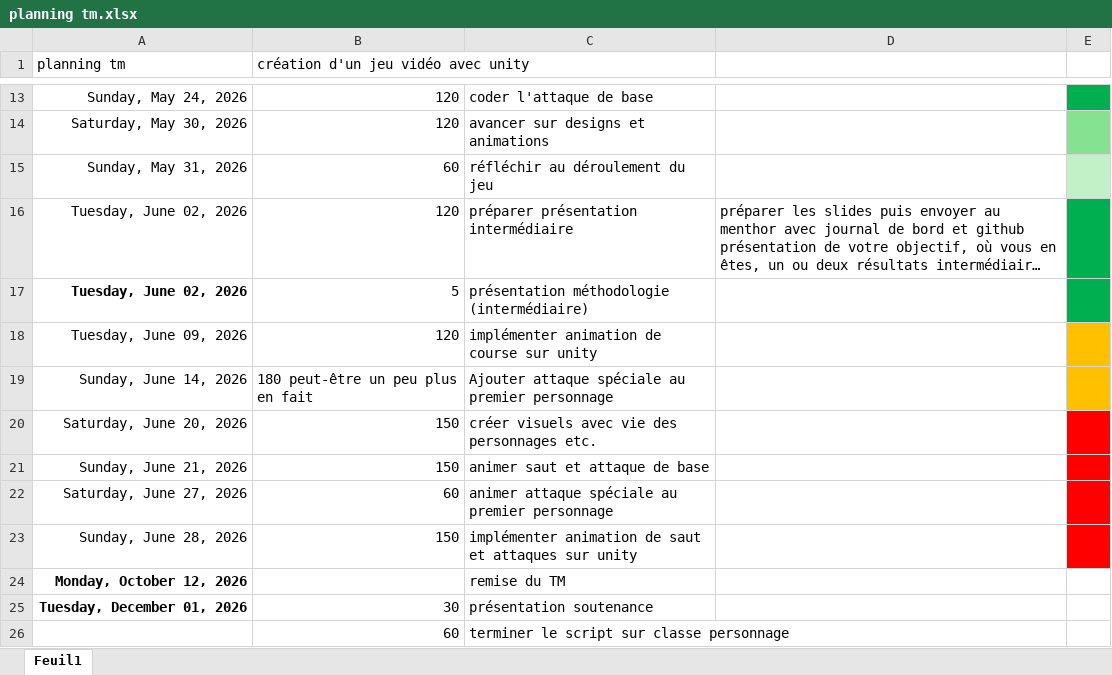
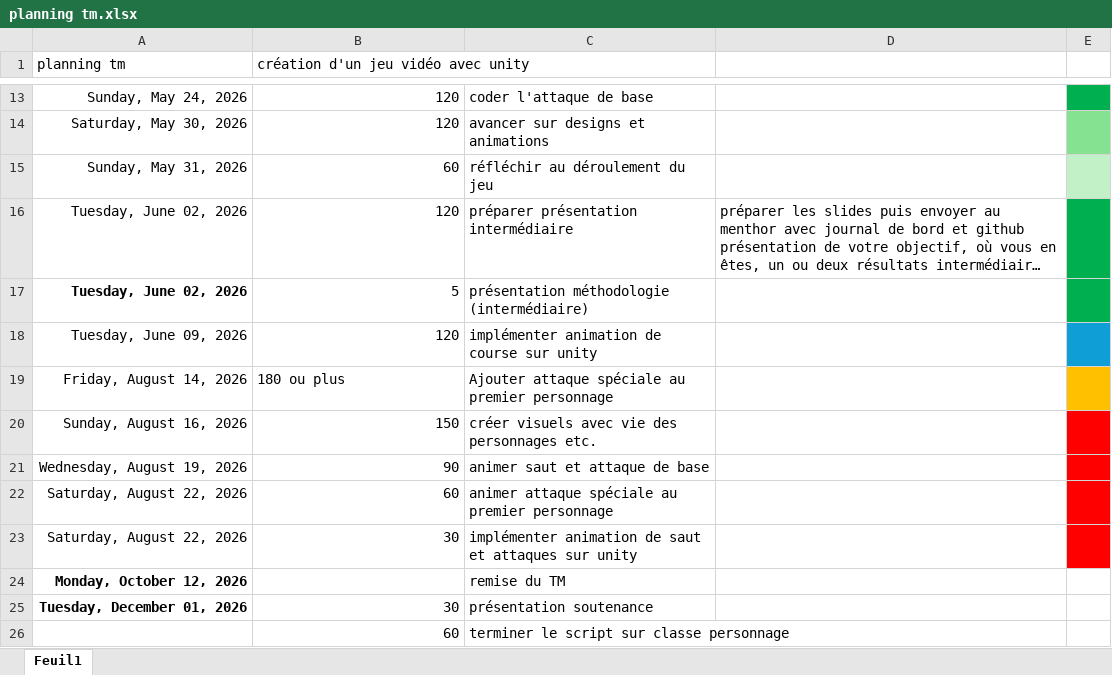
Before and after one commit to bilal16384/dossier-TM, an Excel workbook: planning tm.xlsx, sheet Feuil1, drawn as a sheet; only a part is shown, gaps mark what is left out; long unchanged cells end in …; values as stored, in another font and other column widths than the file's, no borders; table styles not drawn; the diff names each change by its address in the sheet, - before the commit and + after, or states it on an @@ line.

```diff
--- a/planning tm.xlsx (sheet Feuil1)
+++ b/planning tm.xlsx (sheet Feuil1)
-E18 fill: #FFC000
+E18 fill: #0F9ED5
-A19 (planning tm): Sunday, June 14, 2026
+A19 (planning tm): Friday, August 14, 2026
-B19: 180 peut-être un peu plus en fait
+B19: 180 ou plus
-A20 (planning tm): Saturday, June 20, 2026
+A20 (planning tm): Sunday, August 16, 2026
-A21 (planning tm): Sunday, June 21, 2026
+A21 (planning tm): Wednesday, August 19, 2026
-B21: 150
+B21: 90
-A22 (planning tm): Saturday, June 27, 2026
+A22 (planning tm): Saturday, August 22, 2026
-A23 (planning tm): Sunday, June 28, 2026
+A23 (planning tm): Saturday, August 22, 2026
-B23: 150
+B23: 30
```
Also changed, not shown: journal de bord Bilal.xlsx, 2 other files.
